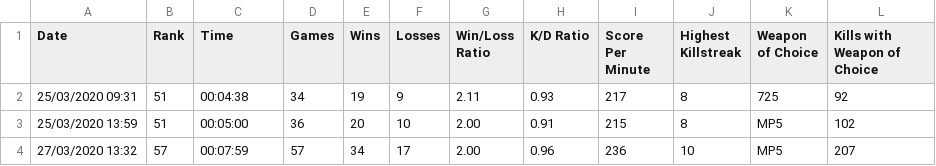
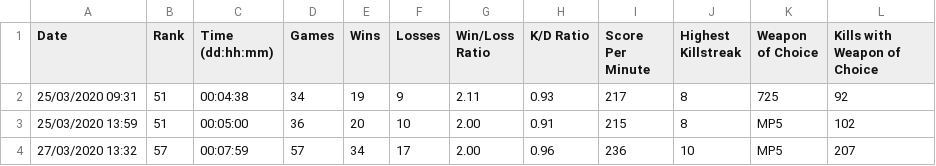
Before and after one commit to cncplyr/datasets-games, a CSV file: ps4/call-of-duty-modern-warfare/stats-personal.csv, drawn as a sheet; only a part is shown.

Commit message:
Update stats-personal.csv

```diff
--- a/ps4/call-of-duty-modern-warfare/stats-personal.csv
+++ b/ps4/call-of-duty-modern-warfare/stats-personal.csv
@@ -1,2 +1,2 @@
-Date,Rank,Time,Games,Wins,Losses,Win/Loss Ratio,K/D Ratio,Score Per Minute,Highest Killstreak,Weapon of Choice,Kills with Weapon of Choice
+Date,Rank,Time (dd:hh:mm),Games,Wins,Losses,Win/Loss Ratio,K/D Ratio,Score Per Minute,Highest Killstreak,Weapon of Choice,Kills with Weapon of Choice
 25/03/2020 09:31,51,00:04:38,34,19,9,2.11,0.93,217,8,725,92
```
